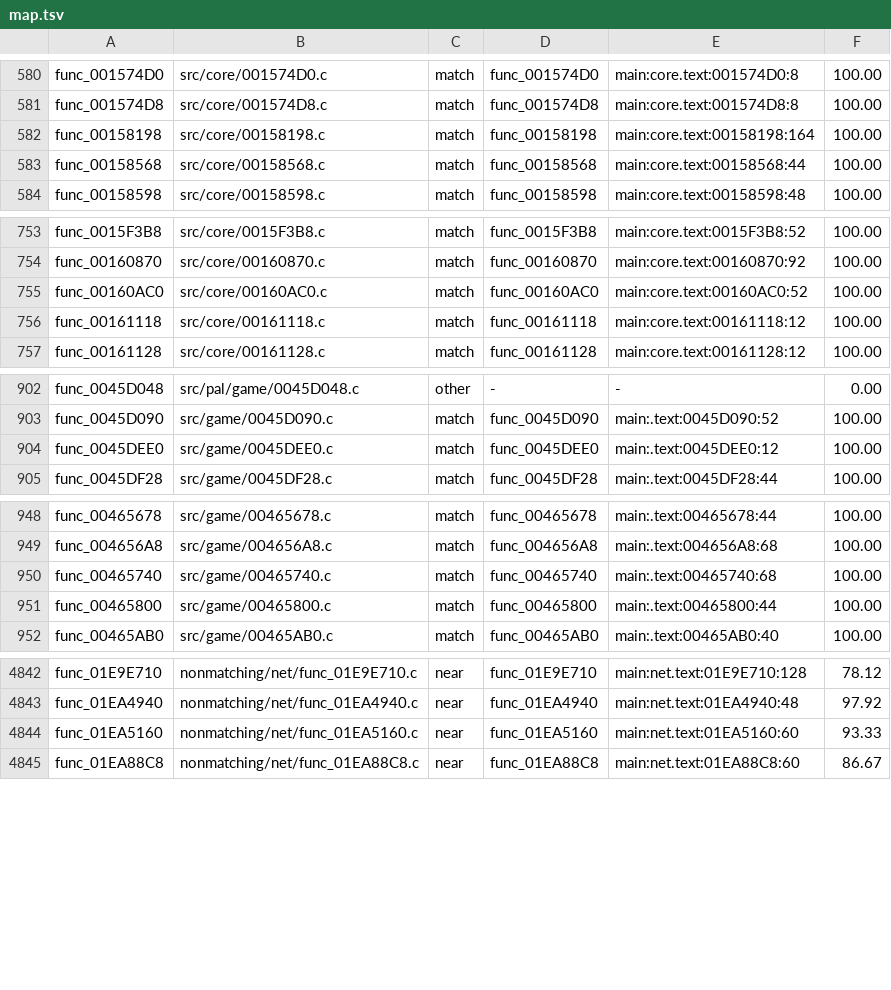
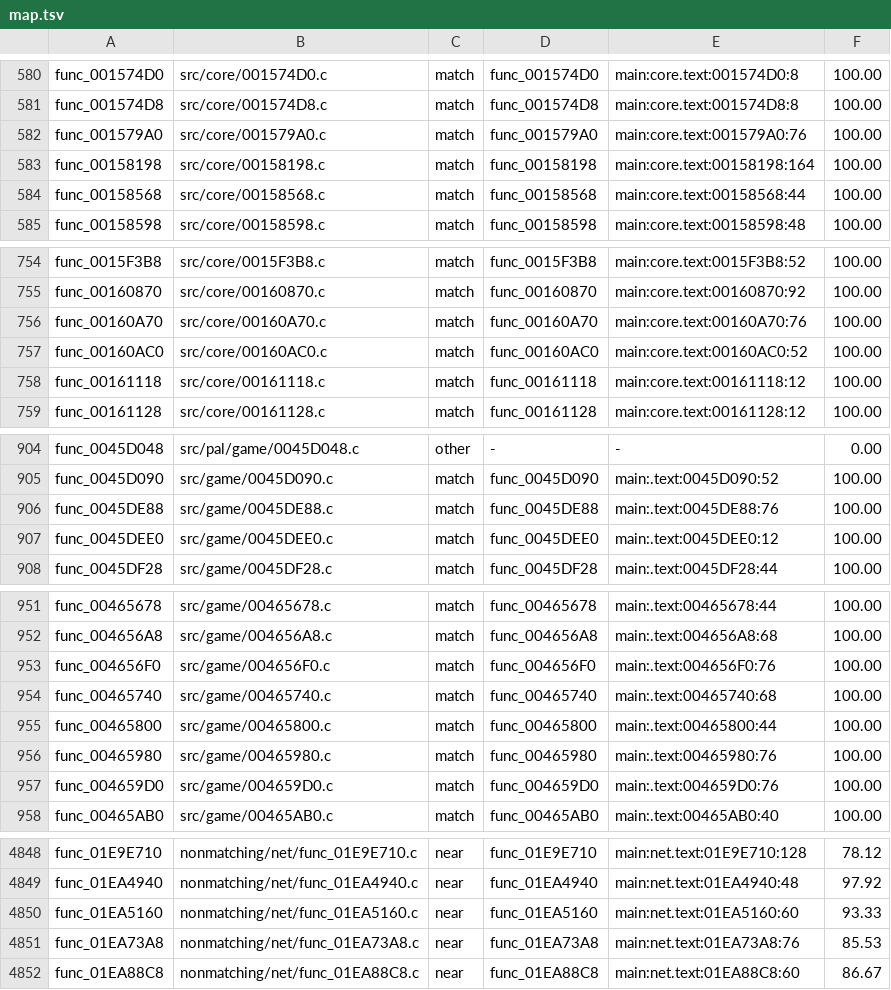
Before and after one commit to BlindFire1200/rac4-decomp, a TSV file: config/us/map.tsv, drawn as a sheet; only a part is shown, gaps mark what is left out.

```diff
--- a/config/us/map.tsv
+++ b/config/us/map.tsv
@@ -581,2 +581,3 @@ func_001574D0	src/core/001574D0.c	match	func_001574D0	main:core.text:001574D0:8
 func_001574D8	src/core/001574D8.c	match	func_001574D8	main:core.text:001574D8:8	100.00
+func_001579A0	src/core/001579A0.c	match	func_001579A0	main:core.text:001579A0:76	100.00
 func_00158198	src/core/00158198.c	match	func_00158198	main:core.text:00158198:164	100.00
@@ -754,2 +755,3 @@ func_0015F3B8	src/core/0015F3B8.c	match	func_0015F3B8	main:core.text:0015F3B8:52
 func_00160870	src/core/00160870.c	match	func_00160870	main:core.text:00160870:92	100.00
+func_00160A70	src/core/00160A70.c	match	func_00160A70	main:core.text:00160A70:76	100.00
 func_00160AC0	src/core/00160AC0.c	match	func_00160AC0	main:core.text:00160AC0:52	100.00
@@ -903,2 +905,3 @@ func_0045D048	src/pal/game/0045D048.c	other	-	-	0.00
 func_0045D090	src/game/0045D090.c	match	func_0045D090	main:.text:0045D090:52	100.00
+func_0045DE88	src/game/0045DE88.c	match	func_0045DE88	main:.text:0045DE88:76	100.00
 func_0045DEE0	src/game/0045DEE0.c	match	func_0045DEE0	main:.text:0045DEE0:12	100.00
@@ -949,4 +952,7 @@ func_00465678	src/game/00465678.c	match	func_00465678	main:.text:00465678:44	100
 func_004656A8	src/game/004656A8.c	match	func_004656A8	main:.text:004656A8:68	100.00
+func_004656F0	src/game/004656F0.c	match	func_004656F0	main:.text:004656F0:76	100.00
 func_00465740	src/game/00465740.c	match	func_00465740	main:.text:00465740:68	100.00
 func_00465800	src/game/00465800.c	match	func_00465800	main:.text:00465800:44	100.00
+func_00465980	src/game/00465980.c	match	func_00465980	main:.text:00465980:76	100.00
+func_004659D0	src/game/004659D0.c	match	func_004659D0	main:.text:004659D0:76	100.00
 func_00465AB0	src/game/00465AB0.c	match	func_00465AB0	main:.text:00465AB0:40	100.00
@@ -4844,2 +4850,3 @@ func_01EA4940	nonmatching/net/func_01EA4940.c	near	func_01EA4940	main:net.text:0
 func_01EA5160	nonmatching/net/func_01EA5160.c	near	func_01EA5160	main:net.text:01EA5160:60	93.33
+func_01EA73A8	nonmatching/net/func_01EA73A8.c	near	func_01EA73A8	main:net.text:01EA73A8:76	85.53
 func_01EA88C8	nonmatching/net/func_01EA88C8.c	near	func_01EA88C8	main:net.text:01EA88C8:60	86.67
```
Also changed, not shown: config/pal/map.tsv, 11 other files.
